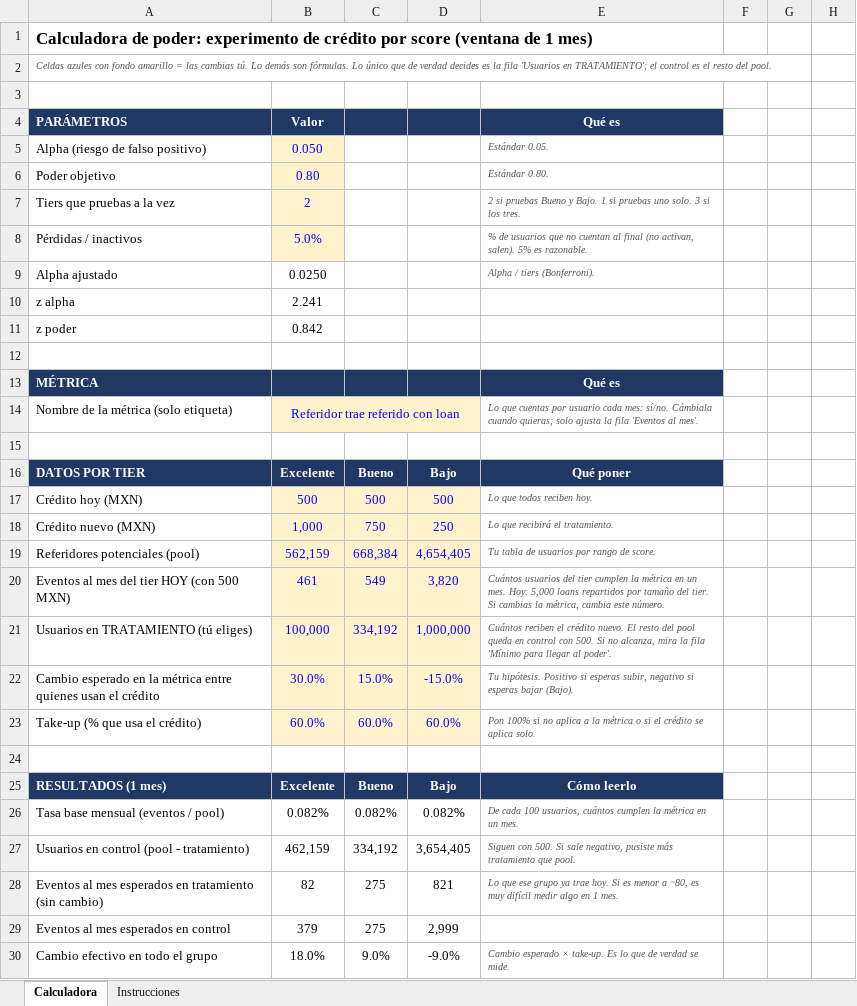
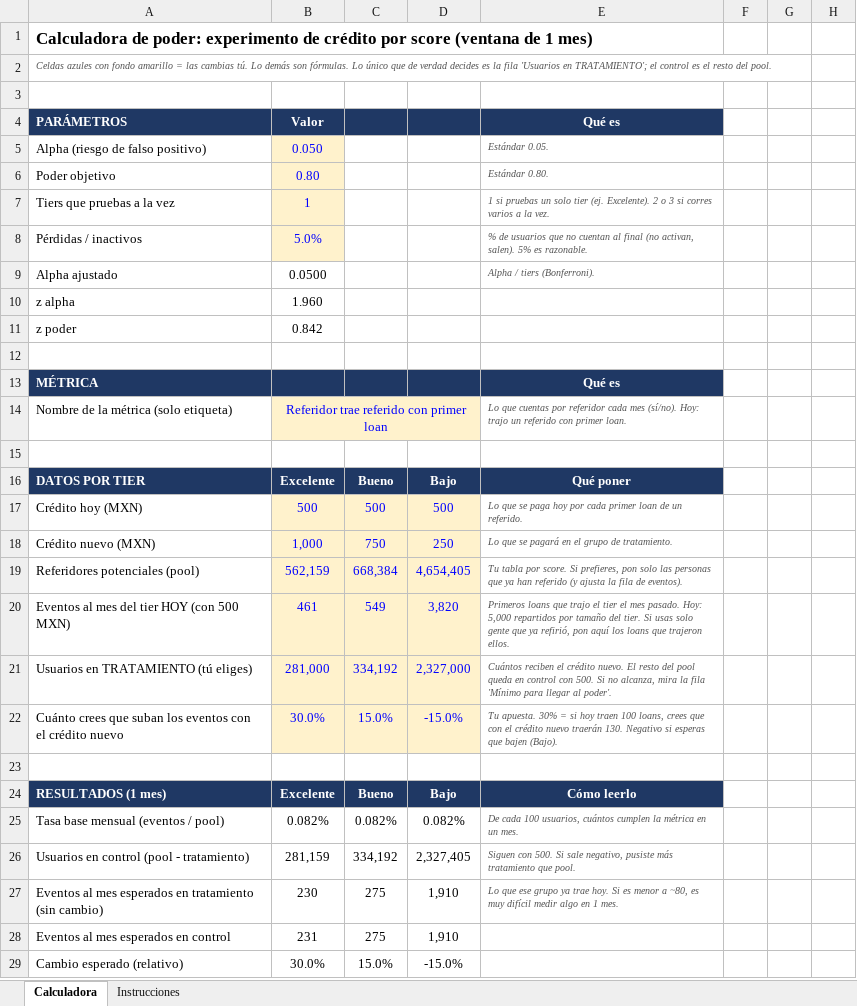
Before and after one commit to dvillasisr-lab/claude, an Excel workbook: calculadora-sample-size.xlsx, sheet Calculadora, drawn as a sheet; only a part is shown; values as stored, in another font and other column widths than the file's, no borders; conditional formats not drawn; removed rows and columns are numbered as before the commit, all else as after; the diff covers the shown part only; the diff names each change by its address in the sheet, - before the commit and + after, or states it on an @@ line.

```diff
--- a/calculadora-sample-size.xlsx (sheet Calculadora)
+++ b/calculadora-sample-size.xlsx (sheet Calculadora)
-B7 (Valor): 2
+B7 (Valor): 1
-E7 (Qué es): 2 si pruebas Bueno y Bajo. 1 si pruebas uno solo. 3 si los tres.
+E7 (Qué es): 1 si pruebas un solo tier (ej. Excelente). 2 o 3 si corres varios a la vez.
-B9 (Valor): 0.0250
+B9 (Valor): 0.0500
-B10 (Valor): 2.241
+B10 (Valor): 1.960
-B14 (Valor): Referidor trae referido con loan
+B14 (Valor): Referidor trae referido con primer loan
-E14 (Qué es): …cuentas por usuario cada mes: sí/no. Cámbiala cuando quieras; solo ajusta la fila 'Eventos al mes'.
+E14 (Qué es): …cuentas por referidor cada mes (sí/no). Hoy: trajo un referido con primer loan.
-E17 (Qué es): Lo que todos reciben hoy.
+E17 (Qué es): Lo que se paga hoy por cada primer loan de un referido.
-E18 (Qué es): Lo que recibirá el tratamiento.
+E18 (Qué es): Lo que se pagará en el grupo de tratamiento.
-E19 (Qué es): Tu tabla de usuarios por rango de score.
+E19 (Qué es): Tu tabla por score. Si prefieres, pon solo las personas que ya han referido (y ajusta la fila de eventos).
-E20 (Qué es): Cuántos usuarios del tier cumplen la métrica en un mes. Hoy: 5,000 loans repartidos por tamaño del tier. Si cambias la métrica, cambia este número.
+E20 (Qué es): Primeros loans que trajo el tier el mes pasado. Hoy: 5,000 repartidos por tamaño del tier. Si usas solo gente que ya refirió, pon aquí los loans que trajeron ellos.
-B21 (Valor): 100,000
+B21 (Valor): 281,000
-D21: 1,000,000
+D21: 2,327,000
-A22 (PARÁMETROS): Cambio esperado en la métrica entre quienes usan el crédito
+A22 (PARÁMETROS): Cuánto crees que suban los eventos con el crédito nuevo
-E22 (Qué es): Tu hipótesis. Positivo si esperas subir, negativo si esperas bajar (Bajo).
+E22 (Qué es): Tu apuesta. 30% = si hoy traen 100 loans, crees que con el crédito nuevo traerán 130. Negativo si esperas que bajen (Bajo).
-row 23: Take-up (% que usa el crédito) | 60.0% | 60.0% | 60.0% | Pon 100% si no aplica a la métrica o si el crédito se aplica solo.
-B26 (Valor): 462,159
+B26 (Valor): 281,159
-D26: 3,654,405
+D26: 2,327,405
-B27 (Valor): 82
+B27 (Valor): 230
-D27: 821
+D27: 1,910
-B28 (Valor): 379
+B28 (Valor): 231
-D28: 2,999
+D28: 1,910
-row 30: Cambio efectivo en todo el grupo | 18.0% | 9.0% | -9.0% | Cambio esperado × take-up. Es lo que de verdad se mide.
+row 29: Cambio esperado (relativo) | 30.0% | 15.0% | -15.0%
```
Also changed, not shown: 1 added row, 2 removed rows and 65 edited cells elsewhere in this sheet, sheet Instrucciones, formulas that keep their value.
